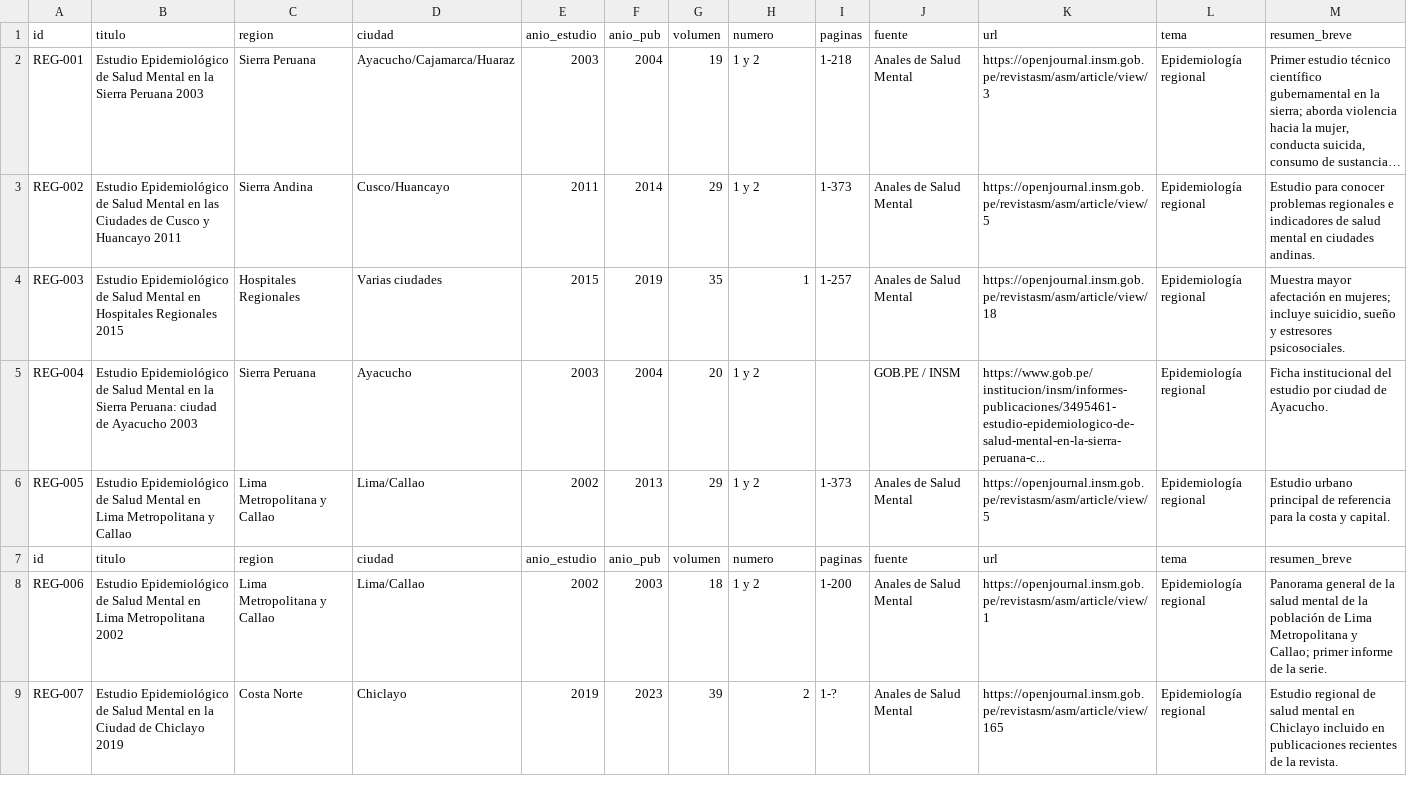
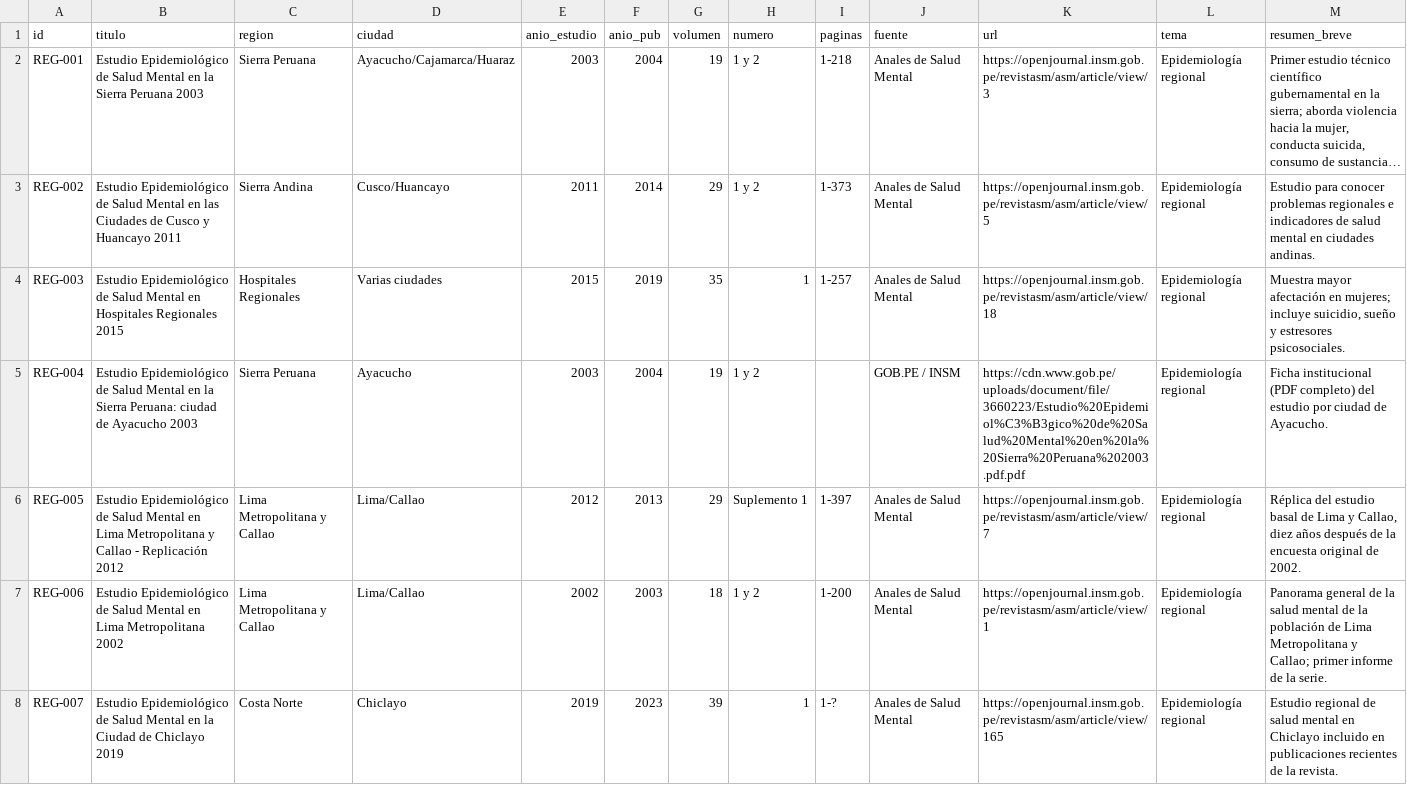
Before and after one commit to 4-4-1941/ESTUDIOS-EPIDEMIOL-GICOS-INSMHDHN, a CSV file: data/estudios_regionales.csv, drawn as a sheet; only a part is shown; long unchanged cells end in …; the diff covers the shown part only.

Commit message:
Add files via upload

```diff
--- a/data/estudios_regionales.csv
+++ b/data/estudios_regionales.csv
@@ -4,6 +4,5 @@ REG-002,Estudio Epidemiológico de Salud Mental en las Ciudades de Cusco y Huanc
 REG-003,Estudio Epidemiológico de Salud Mental en Hospitales Regionales 2015,Hospitales Regionales,Varias ciudades,2015,2019,35,1,1-257,Anales de Salud Mental,https://openjournal.insm.gob.pe/revistasm/asm/article/view/18,Epidemiología regional,"Muestra mayor afectación en mujeres; incluye suicidio, sueño y estresores psicosociales."
-REG-004,Estudio Epidemiológico de Salud Mental en la Sierra Peruana: ciudad de Ayacucho 2003,Sierra Peruana,Ayacucho,2003,2004,20,1 y 2,,GOB.PE / INSM,https://www.gob.pe/institucion/insm/informes-publicaciones/3495461-estudio-epidemiologico-de-salud-mental-en-la-sierra-peruana-c...,Epidemiología regional,"Ficha institucional del estudio por ciudad de Ayacucho."
-REG-005,Estudio Epidemiológico de Salud Mental en Lima Metropolitana y Callao,Lima Metropolitana y Callao,Lima/Callao,2002,2013,29,1 y 2,1-373,Anales de Salud Mental,https://openjournal.insm.gob.pe/revistasm/asm/article/view/5,Epidemiología regional,"Estudio urbano principal de referencia para la costa y capital."
-id,titulo,region,ciudad,anio_estudio,anio_pub,volumen,numero,paginas,fuente,url,tema,resumen_breve
+REG-004,Estudio Epidemiológico de Salud Mental en la Sierra Peruana: ciudad de Ayacucho 2003,Sierra Peruana,Ayacucho,2003,2004,19,1 y 2,,GOB.PE / INSM,https://cdn.www.gob.pe/uploads/document/file/3660223/Estudio%20Epidemiol%C3%B3gico%20de%20Salud%20Mental%20en%20la%20Sierra%20Peruana%202003.pdf.pdf,Epidemiología regional,"Ficha institucional (PDF completo) del estudio por ciudad de Ayacucho."
+REG-005,Estudio Epidemiológico de Salud Mental en Lima Metropolitana y Callao - Replicación 2012,Lima Metropolitana y Callao,Lima/Callao,2012,2013,29,Suplemento 1,1-397,Anales de Salud Mental,https://openjournal.insm.gob.pe/revistasm/asm/article/view/7,Epidemiología regional,"Réplica del estudio basal de Lima y Callao, diez años después de la encuesta original de 2002."
 REG-006,Estudio Epidemiológico de Salud Mental en Lima Metropolitana 2002,Lima Metropolitana y Callao,Lima/Callao,2002,2003,18,1 y 2,1-200,Anales de Salud Mental,https://openjournal.insm.gob.pe/revistasm/asm/article/view/1,Epidemiología regional,"Panorama general de la salud mental de la población de Lima Metropolitana y Callao; primer informe de la serie."
-REG-007,Estudio Epidemiológico de Salud Mental en la Ciudad de Chiclayo 2019,Costa Norte,Chiclayo,2019,2023,39,2,1-?,Anales de Salud Mental,https://openjournal.insm.gob.pe/revistasm/asm/article/view/165,Epidemiología regional,"Estudio regional de salud mental en Chiclayo incluido en publicaciones recientes de la revista."
+REG-007,Estudio Epidemiológico de Salud Mental en la Ciudad de Chiclayo 2019,Costa Norte,Chiclayo,2019,2023,39,1,1-?,Anales de Salud Mental,https://openjournal.insm.gob.pe/revistasm/asm/article/view/165,Epidemiología regional,"Estudio regional de salud mental en Chiclayo incluido en publicaciones recientes de la revista."
```
Also changed, not shown: 1 removed row and 8 edited cells elsewhere in this file.
